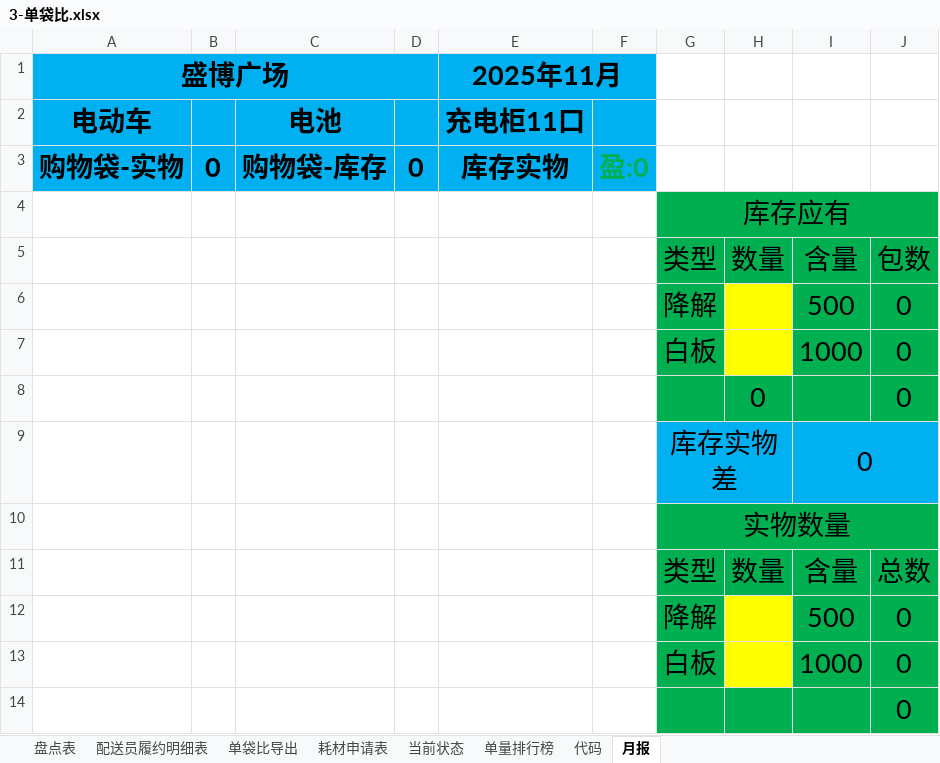
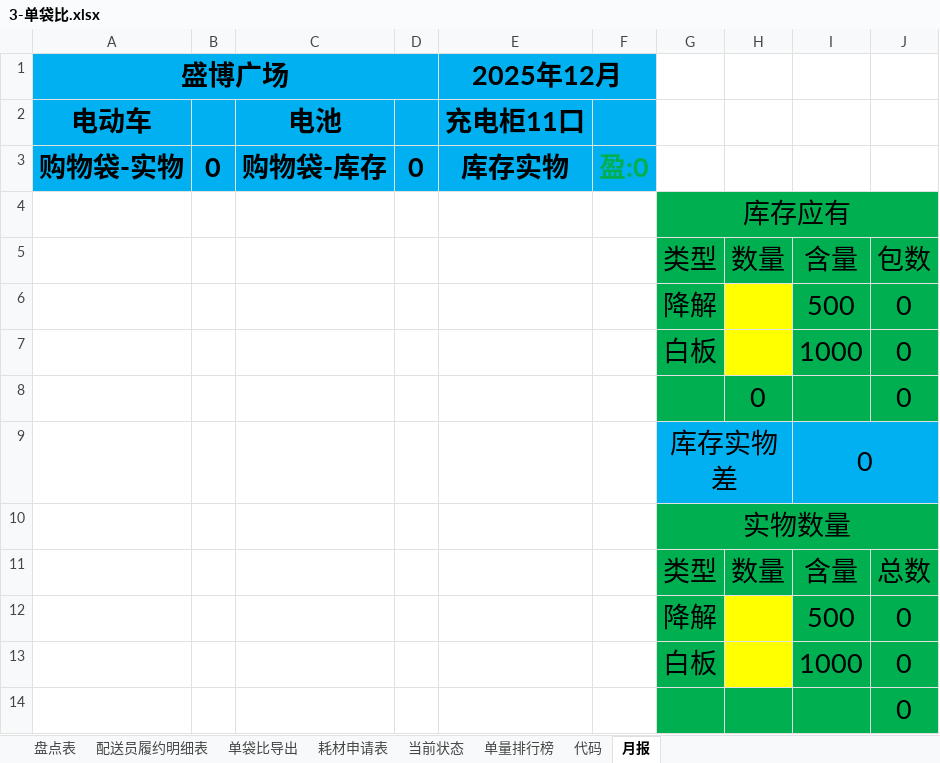
Before and after one commit to MuziShaoxing/muzishaoxing.github.io, an Excel workbook: hema/3-单袋比.xlsx, sheet 月报, drawn as a sheet; values as stored, in another font and other column widths than the file's, no borders; the diff names each change by its address in the sheet, - before the commit and + after, or states it on an @@ line.

```diff
--- a/hema/3-单袋比.xlsx (sheet 月报)
+++ b/hema/3-单袋比.xlsx (sheet 月报)
-E1: 2025年11月
+E1: 2025年12月
```
Also changed, not shown: sheet 盘点表, sheet 代码, 15 other files.
